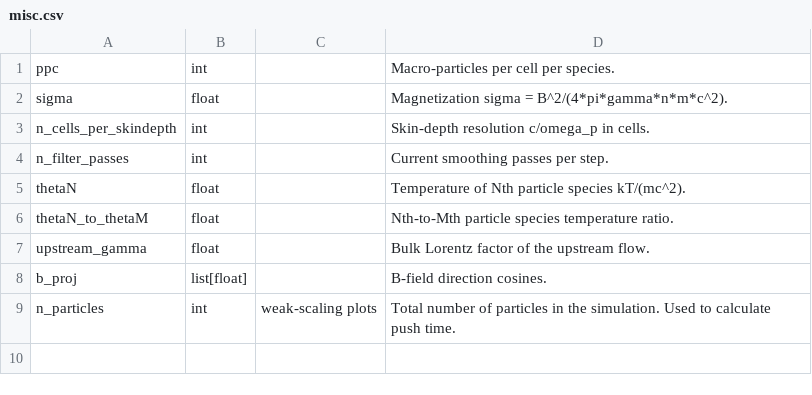
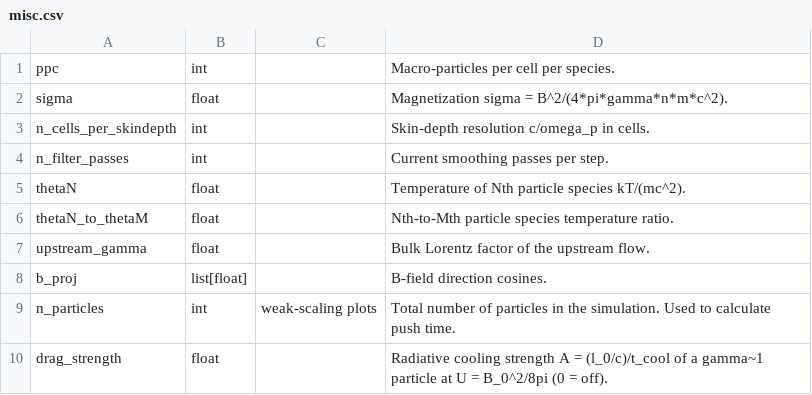
Before and after one commit to hel-astro-lab/runko, a CSV file: docs/params/misc.csv, drawn as a sheet; the diff names each change by its address in the sheet, - before the commit and + after, or states it on an @@ line.

```diff
--- a/docs/params/misc.csv
+++ b/docs/params/misc.csv
+row 10: drag_strength | float |  | Radiative cooling strength A = (l_0/c)/t_cool of a gamma~1 particle at U = B_0^2/8pi (0 = off).
```
Also changed, not shown: docs/params/algs.csv, docs/params/sim.csv, 6 other files.
